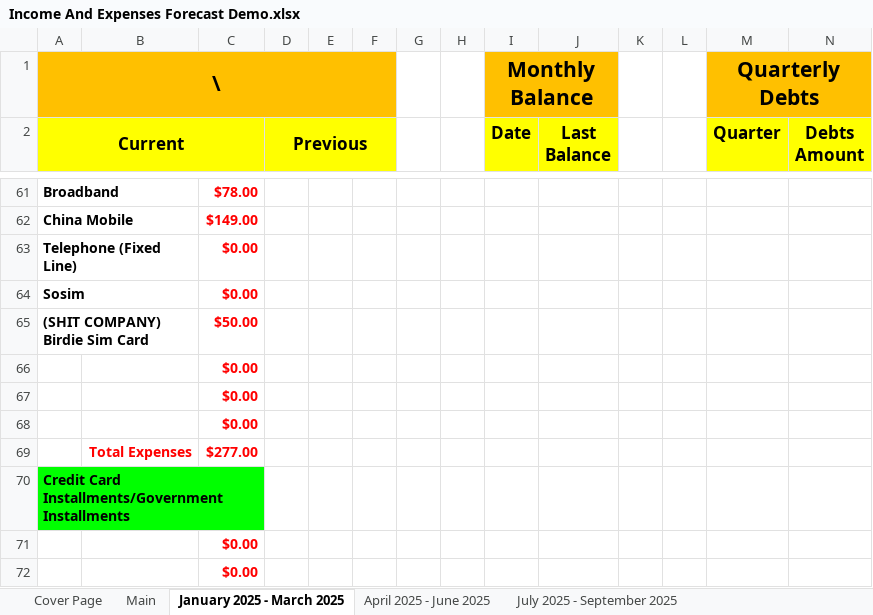
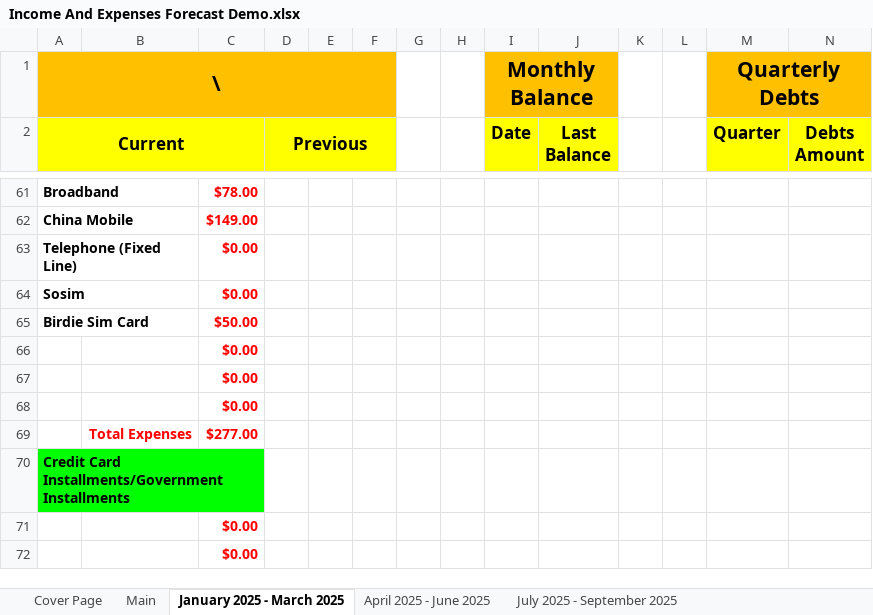
Before and after one commit to alantangsinglun/Income-Forecast, an Excel workbook: Income And Expenses Forecast Demo.xlsx, sheet January 2025 - March 2025, drawn as a sheet; only a part is shown, gaps mark what is left out; values as stored, in another font and other column widths than the file's, no borders; conditional formats not drawn; the diff names each change by its address in the sheet, - before the commit and + after, or states it on an @@ line.

```diff
--- a/Income And Expenses Forecast Demo.xlsx (sheet January 2025 - March 2025)
+++ b/Income And Expenses Forecast Demo.xlsx (sheet January 2025 - March 2025)
-A65 (Current): (SHIT COMPANY) Birdie Sim Card
+A65 (Current): Birdie Sim Card
```
Also changed, not shown: sheet July 2028 - September 2028, sheet April 2028 - June 2028, sheet October 2028 - December 2028, sheet July 2026 - September 2026, sheet January 2027 - March 2027, sheet April 2027 - June 2027, 9 more sheets.
